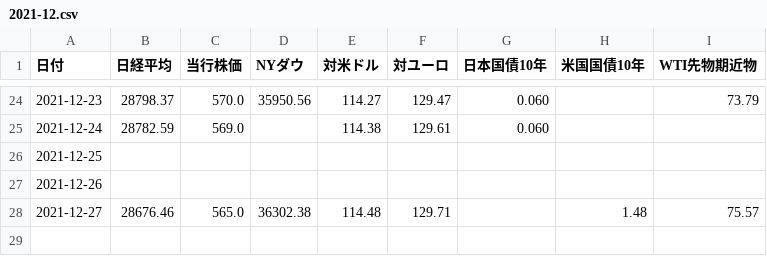
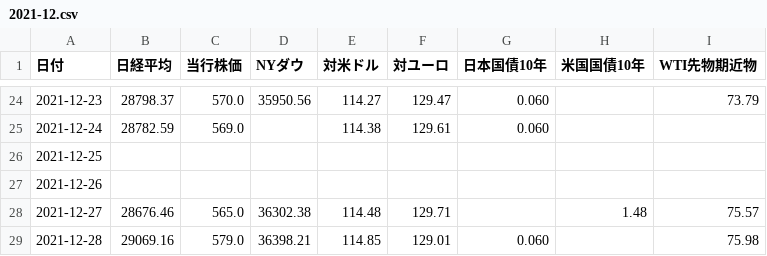
Before and after one commit to takuminishi0930/indicators, a CSV file: app/static/csv/2021-12.csv, drawn as a sheet; only a part is shown, gaps mark what is left out.

Commit message:
modified

```diff
--- a/app/static/csv/2021-12.csv
+++ b/app/static/csv/2021-12.csv
@@ -28 +28,2 @@
 2021-12-27,28676.46,565.0,36302.38,114.48,129.71,,1.48,75.57
+2021-12-28,29069.16,579.0,36398.21,114.85,129.01,0.060,,75.98
```
